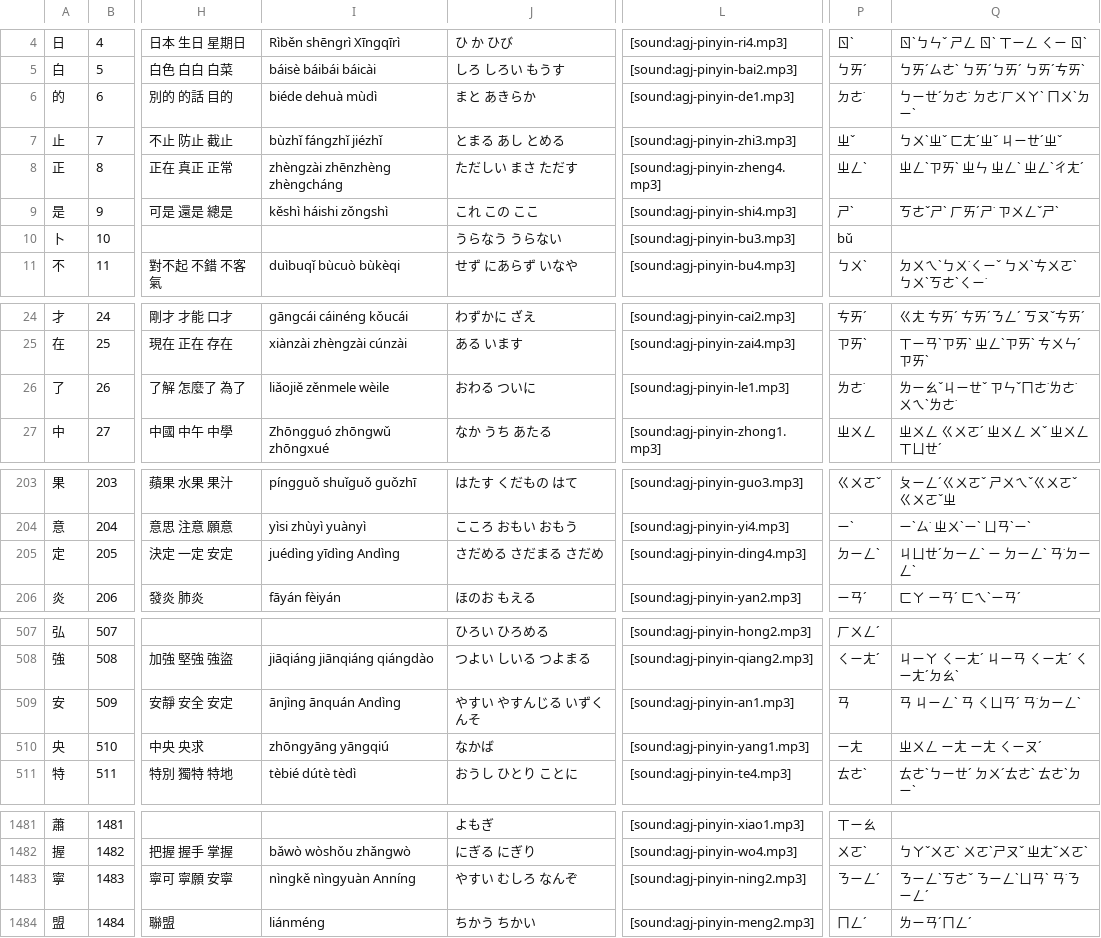
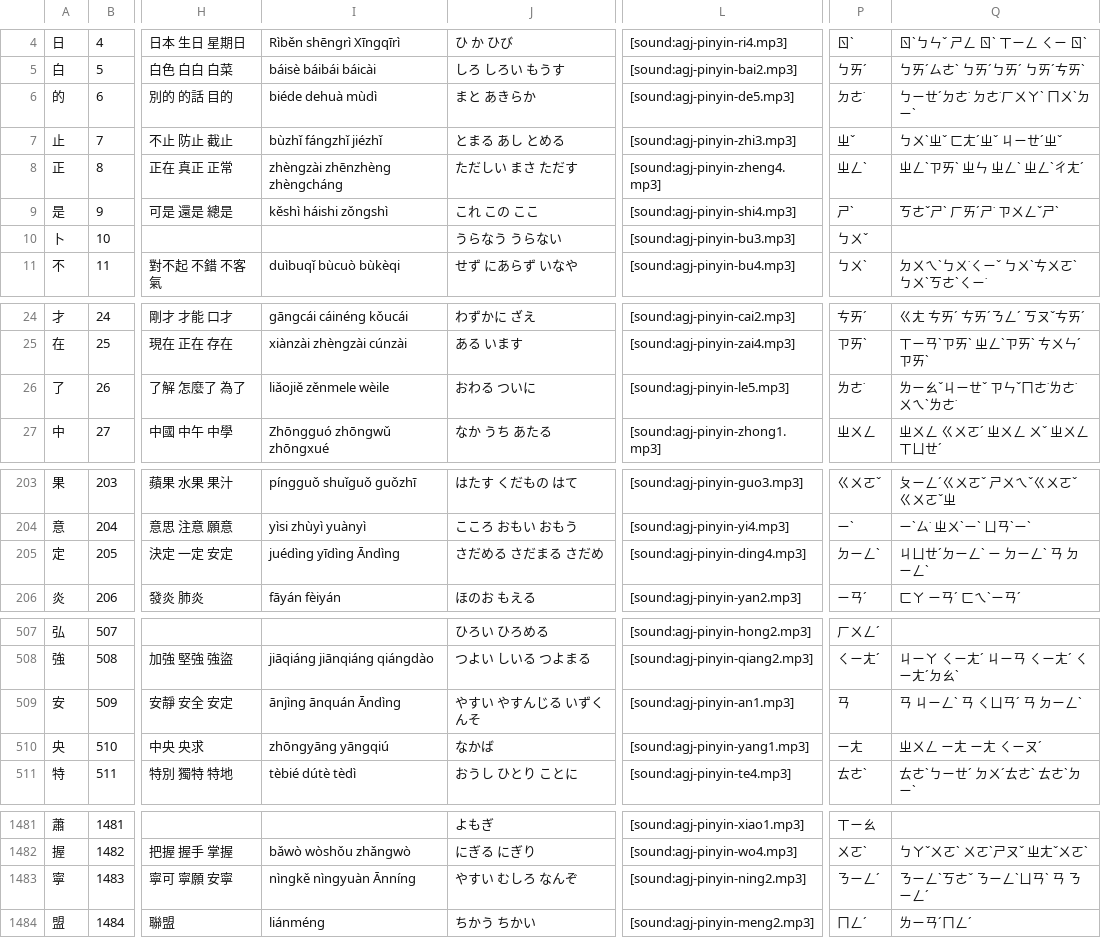
Before and after one commit to agj/3000-traditional-hanzi, a TSV file: output/notes.tsv, drawn as a sheet; only a part is shown, gaps mark what is left out; the diff covers the shown part only; the diff names each change by its address in the sheet, - before the commit and + after, or states it on an @@ line.

Commit message:
Update notes.tsv after some fixes that generated wrong pinyin/zhuyin

```diff
--- a/output/notes.tsv
+++ b/output/notes.tsv
-L6: [sound:agj-pinyin-de1.mp3]
+L6: [sound:agj-pinyin-de5.mp3]
-P10: bǔ
+P10: ㄅㄨˇ
-L26: [sound:agj-pinyin-le1.mp3]
+L26: [sound:agj-pinyin-le5.mp3]
-I205: juédìng yīdìng Andìng
+I205: juédìng yīdìng Āndìng
-Q205: ㄐㄩㄝˊㄉㄧㄥ` ㄧ ㄉㄧㄥ` ㄢ˙ㄉㄧㄥ`
+Q205: ㄐㄩㄝˊㄉㄧㄥ` ㄧ ㄉㄧㄥ` ㄢ ㄉㄧㄥ`
-I509: ānjìng ānquán Andìng
+I509: ānjìng ānquán Āndìng
-Q509: ㄢ ㄐㄧㄥ` ㄢ ㄑㄩㄢˊ ㄢ˙ㄉㄧㄥ`
+Q509: ㄢ ㄐㄧㄥ` ㄢ ㄑㄩㄢˊ ㄢ ㄉㄧㄥ`
-I1483: nìngkě nìngyuàn Anníng
+I1483: nìngkě nìngyuàn Ānníng
-Q1483: ㄋㄧㄥ`ㄎㄜˇ ㄋㄧㄥ`ㄩㄢ` ㄢ˙ㄋㄧㄥˊ
+Q1483: ㄋㄧㄥ`ㄎㄜˇ ㄋㄧㄥ`ㄩㄢ` ㄢ ㄋㄧㄥˊ
```
Also changed, not shown: 33 edited cells elsewhere in this file.
